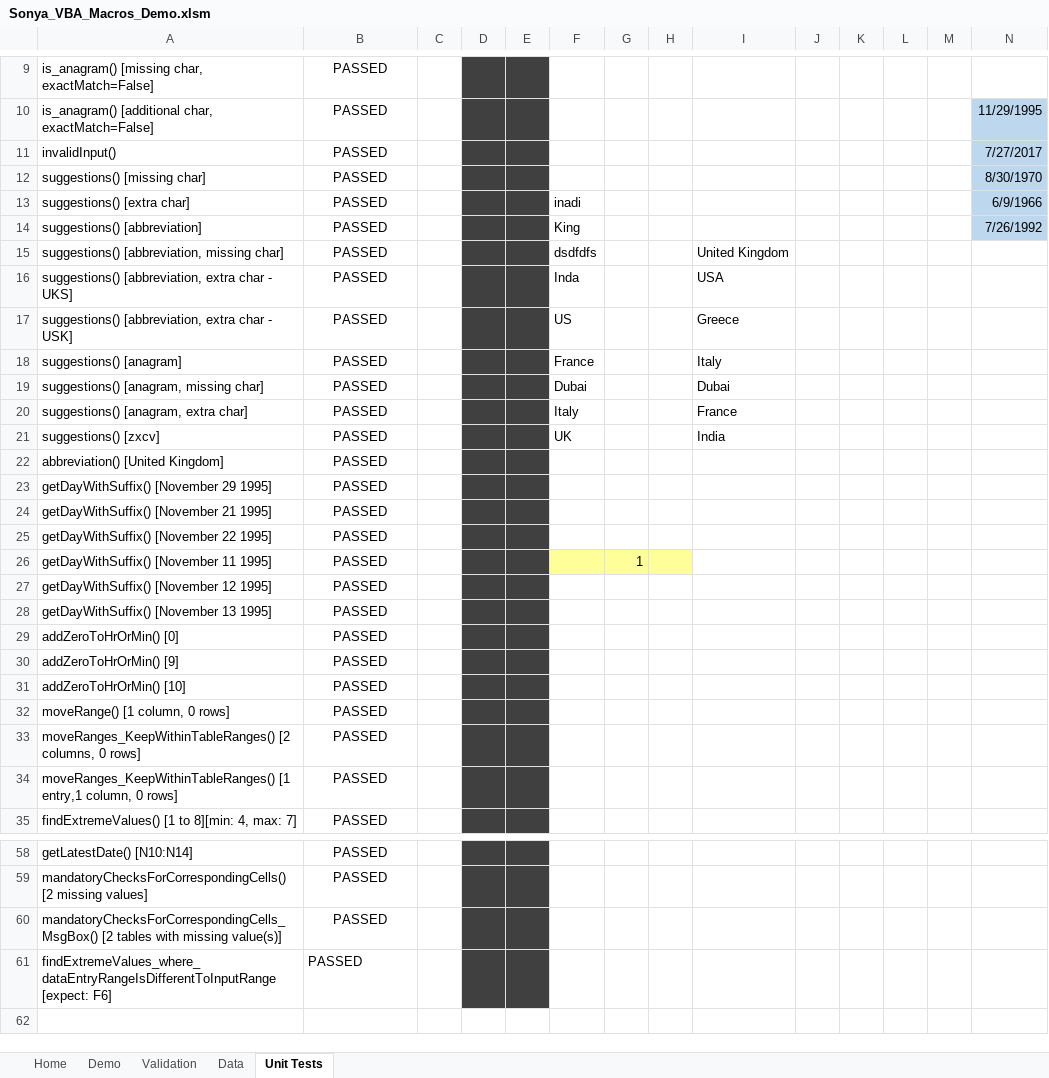
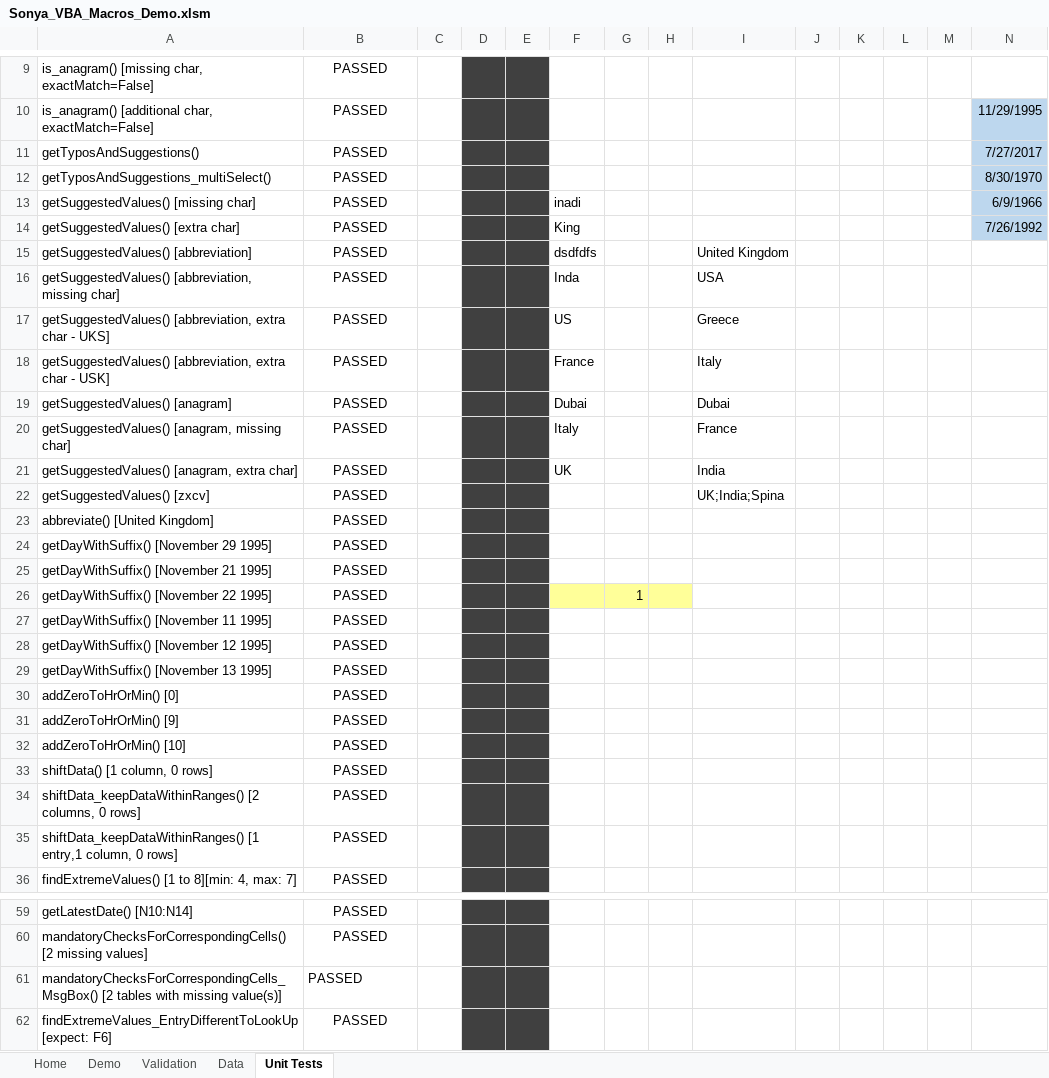
Before and after one commit to SonyaNadesan/ReusablePerformanceOptimisedVBAFunctions, an Excel workbook: Sonya_VBA_Macros_Demo.xlsm, sheet Unit Tests, drawn as a sheet; only a part is shown, gaps mark what is left out; values as stored, in another font and other column widths than the file's, no borders; charts and pictures and conditional formats not drawn; addresses are those after the commit; the diff names each change by its address in the sheet, - before the commit and + after, or states it on an @@ line.

```diff
--- a/Sonya_VBA_Macros_Demo.xlsm (sheet Unit Tests)
+++ b/Sonya_VBA_Macros_Demo.xlsm (sheet Unit Tests)
-A11: invalidInput()
+A11: getTyposAndSuggestions()
-A12: suggestions() [missing char]
+A12: getTyposAndSuggestions_multiSelect()
-A13: suggestions() [extra char]
+A13: getSuggestedValues() [missing char]
-A14: suggestions() [abbreviation]
+A14: getSuggestedValues() [extra char]
-A15: suggestions() [abbreviation, missing char]
+A15: getSuggestedValues() [abbreviation]
-A16: suggestions() [abbreviation, extra char - UKS]
+A16: getSuggestedValues() [abbreviation, missing char]
-A17: suggestions() [abbreviation, extra char - USK]
+A17: getSuggestedValues() [abbreviation, extra char - UKS]
-A18: suggestions() [anagram]
+A18: getSuggestedValues() [abbreviation, extra char - USK]
-A19: suggestions() [anagram, missing char]
+A19: getSuggestedValues() [anagram]
-A20: suggestions() [anagram, extra char]
+A20: getSuggestedValues() [anagram, missing char]
-A21: suggestions() [zxcv]
+A21: getSuggestedValues() [anagram, extra char]
+row 22: getSuggestedValues() [zxcv] | PASSED |  |  |  |  |  |  | UK;India;Spina
-A23: abbreviation() [United Kingdom]
+A23: abbreviate() [United Kingdom]
-F26:H26 fill: none
+F26:H26 fill: #FFFF99
-G26: (empty)
+G26: 1
-F27:H27 fill: #FFFF99
+F27:H27 fill: none
-G27: 1
+G27: (empty)
-A33: moveRange() [1 column, 0 rows]
+A33: shiftData() [1 column, 0 rows]
-A34: moveRanges_KeepWithinTableRanges() [2 columns,…
+A34: shiftData_keepDataWithinRanges() [2 columns,…
-A35: moveRanges_KeepWithinTableRanges() [1 entry,1…
+A35: shiftData_keepDataWithinRanges() [1 entry,1…
-B61 alignment: center
+B61 alignment: left
-A62: findExtremeValues_where_dataEntryRangeIsDifferentToInputRange [expect: F6]
+A62: findExtremeValues_EntryDifferentToLookUp [expect: F6]
-B62 alignment: left
+B62 alignment: center
```
Also changed, not shown: sheet Demo, sheet Data, charts or pictures, 6 other files.
